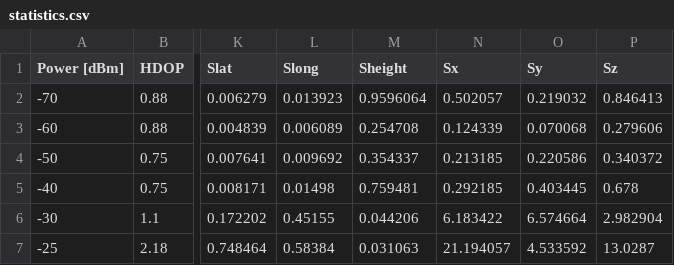
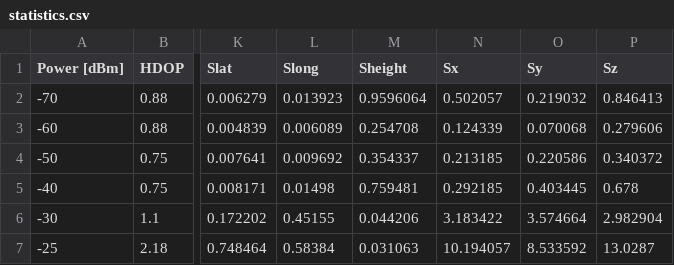
Before and after one commit to ZubAnt/gps-glonass-statistics, a CSV file: screenshots/only-gps-fm-dev-1.023MHz-rate-1kHz/statistics.csv, drawn as a sheet; only a part is shown, gaps mark what is left out; the diff names each change by its address in the sheet, - before the commit and + after, or states it on an @@ line.

```diff
--- a/screenshots/only-gps-fm-dev-1.023MHz-rate-1kHz/statistics.csv
+++ b/screenshots/only-gps-fm-dev-1.023MHz-rate-1kHz/statistics.csv
-N6 (Sx): 6.183422
+N6 (Sx): 3.183422
-O6 (Sy): 6.574664
+O6 (Sy): 3.574664
-N7 (Sx): 21.194057
+N7 (Sx): 10.194057
-O7 (Sy): 4.533592
+O7 (Sy): 8.533592
```
Also changed, not shown: screenshots/gps-on-glon-off/statistics.csv, screenshots/gps-psp/statistics.csv, 16 other files.
